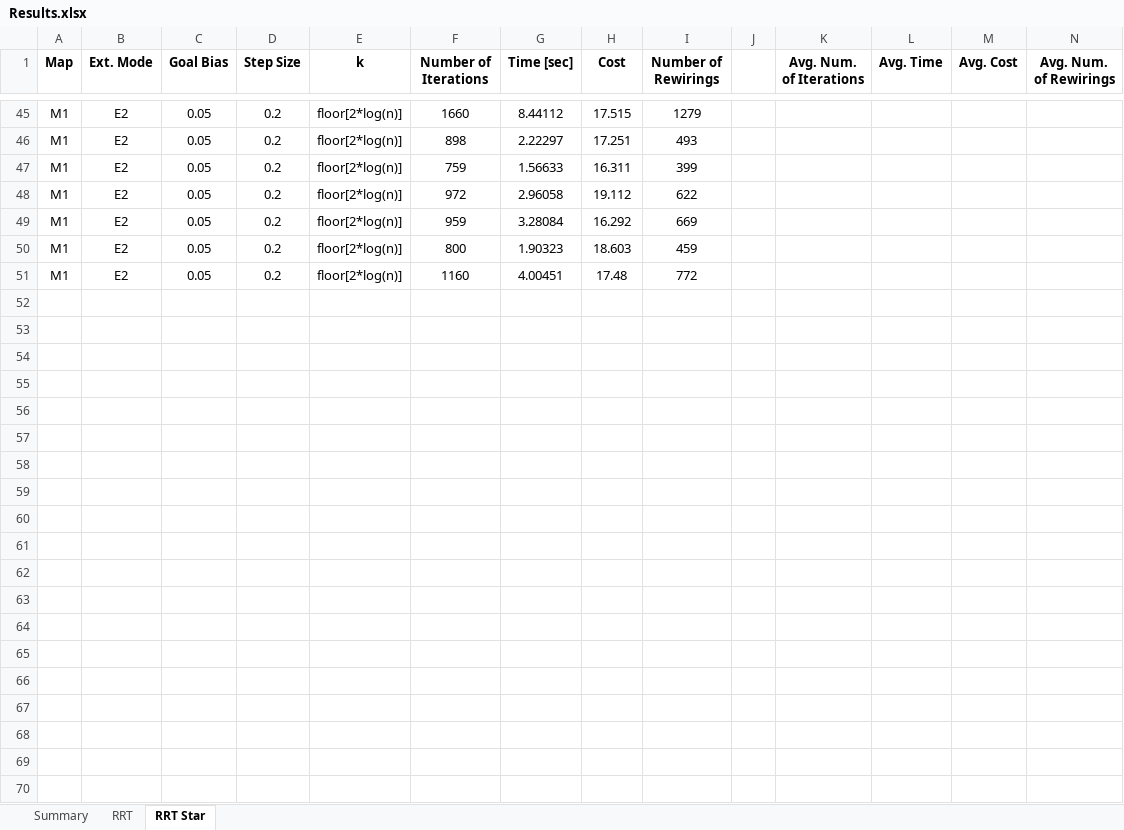
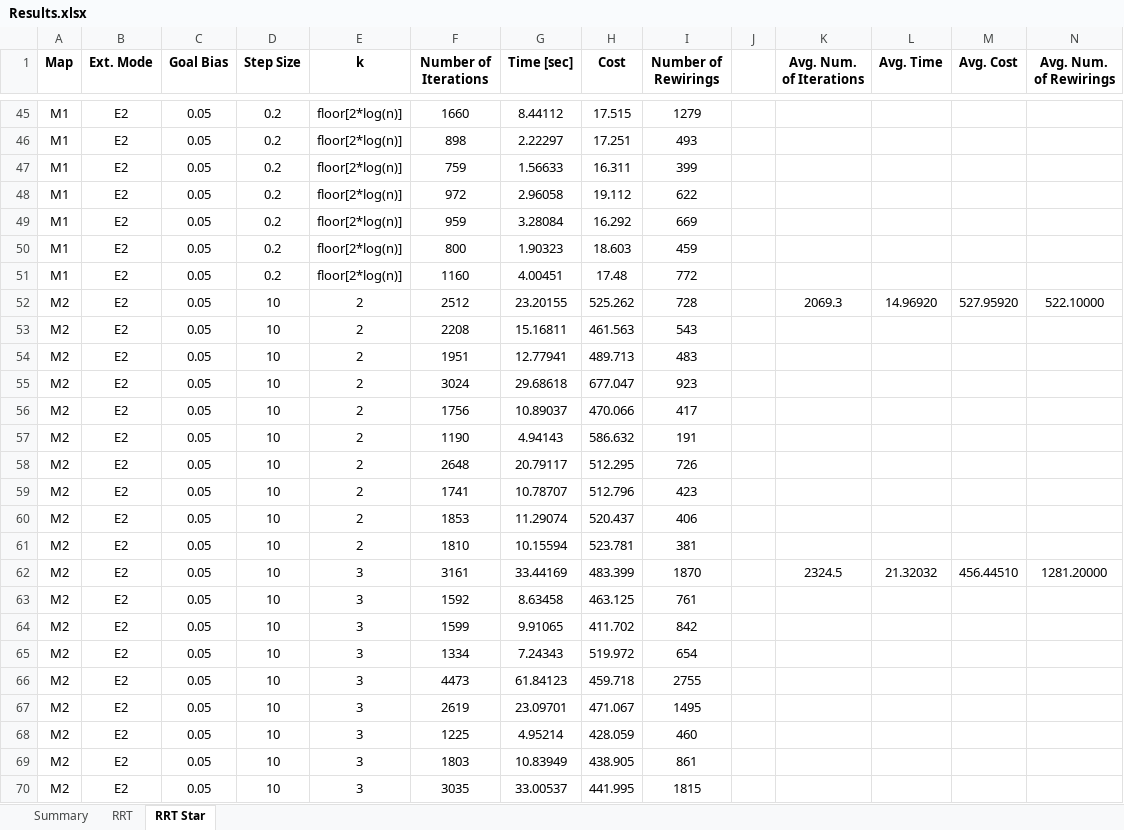
Before and after one commit to Yomaster10/ARMP-HW2, an Excel workbook: Code/Results.xlsx, sheet RRT Star, drawn as a sheet; only a part is shown, gaps mark what is left out; values as stored, in another font and other column widths than the file's, no borders; the diff covers the shown part only; the diff names each change by its address in the sheet, - before the commit and + after, or states it on an @@ line.

```diff
--- a/Code/Results.xlsx (sheet RRT Star)
+++ b/Code/Results.xlsx (sheet RRT Star)
+row 52: M2 | E2 | 0.05 | 10 | 2 | 2512 | 23.20155 | 525.262 | 728 |  | 2069.3 | 14.96920 | 527.95920 | 522.10000
+row 53: M2 | E2 | 0.05 | 10 | 2 | 2208 | 15.16811 | 461.563 | 543
+row 54: M2 | E2 | 0.05 | 10 | 2 | 1951 | 12.77941 | 489.713 | 483
+row 55: M2 | E2 | 0.05 | 10 | 2 | 3024 | 29.68618 | 677.047 | 923
+row 56: M2 | E2 | 0.05 | 10 | 2 | 1756 | 10.89037 | 470.066 | 417
+row 57: M2 | E2 | 0.05 | 10 | 2 | 1190 | 4.94143 | 586.632 | 191
+row 58: M2 | E2 | 0.05 | 10 | 2 | 2648 | 20.79117 | 512.295 | 726
+row 59: M2 | E2 | 0.05 | 10 | 2 | 1741 | 10.78707 | 512.796 | 423
+row 60: M2 | E2 | 0.05 | 10 | 2 | 1853 | 11.29074 | 520.437 | 406
+row 61: M2 | E2 | 0.05 | 10 | 2 | 1810 | 10.15594 | 523.781 | 381
+row 62: M2 | E2 | 0.05 | 10 | 3 | 3161 | 33.44169 | 483.399 | 1870 |  | 2324.5 | 21.32032 | 456.44510 | 1281.20000
+row 63: M2 | E2 | 0.05 | 10 | 3 | 1592 | 8.63458 | 463.125 | 761
+row 64: M2 | E2 | 0.05 | 10 | 3 | 1599 | 9.91065 | 411.702 | 842
+row 65: M2 | E2 | 0.05 | 10 | 3 | 1334 | 7.24343 | 519.972 | 654
+row 66: M2 | E2 | 0.05 | 10 | 3 | 4473 | 61.84123 | 459.718 | 2755
+row 67: M2 | E2 | 0.05 | 10 | 3 | 2619 | 23.09701 | 471.067 | 1495
+row 68: M2 | E2 | 0.05 | 10 | 3 | 1225 | 4.95214 | 428.059 | 460
+row 69: M2 | E2 | 0.05 | 10 | 3 | 1803 | 10.83949 | 438.905 | 861
+row 70: M2 | E2 | 0.05 | 10 | 3 | 3035 | 33.00537 | 441.995 | 1815
```
Also changed, not shown: 31 added rows elsewhere in this sheet, sheet Summary, sheet RRT, 35 other files.
